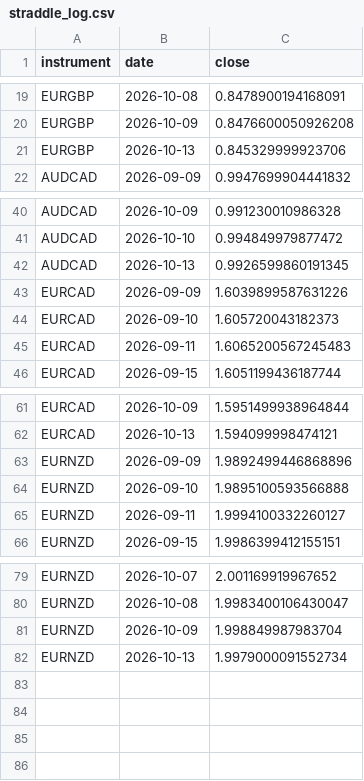
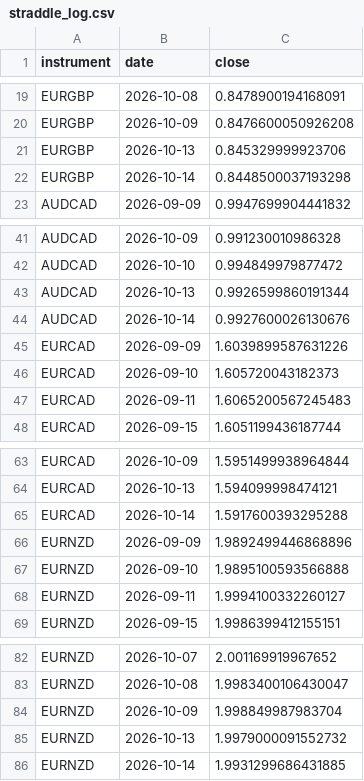
Before and after one commit to kenjtradez/portfolio-forward-test, a CSV file: straddle_log.csv, drawn as a sheet; only a part is shown, gaps mark what is left out.

```diff
--- a/straddle_log.csv
+++ b/straddle_log.csv
@@ -21,2 +21,3 @@ EURGBP,2026-10-09,0.8476600050926208
 EURGBP,2026-10-13,0.845329999923706
+EURGBP,2026-10-14,0.8448500037193298
 AUDCAD,2026-09-09,0.9947699904441832
@@ -41,3 +42,4 @@ AUDCAD,2026-10-09,0.991230010986328
 AUDCAD,2026-10-10,0.994849979877472
-AUDCAD,2026-10-13,0.9926599860191345
+AUDCAD,2026-10-13,0.9926599860191344
+AUDCAD,2026-10-14,0.9927600026130676
 EURCAD,2026-09-09,1.6039899587631226
@@ -62,2 +64,3 @@ EURCAD,2026-10-09,1.5951499938964844
 EURCAD,2026-10-13,1.594099998474121
+EURCAD,2026-10-14,1.5917600393295288
 EURNZD,2026-09-09,1.9892499446868896
@@ -81,2 +84,3 @@ EURNZD,2026-10-08,1.9983400106430047
 EURNZD,2026-10-09,1.998849987983704
-EURNZD,2026-10-13,1.9979000091552734
+EURNZD,2026-10-13,1.9979000091552732
+EURNZD,2026-10-14,1.9931299686431885
```
Also changed, not shown: 1 other file.
